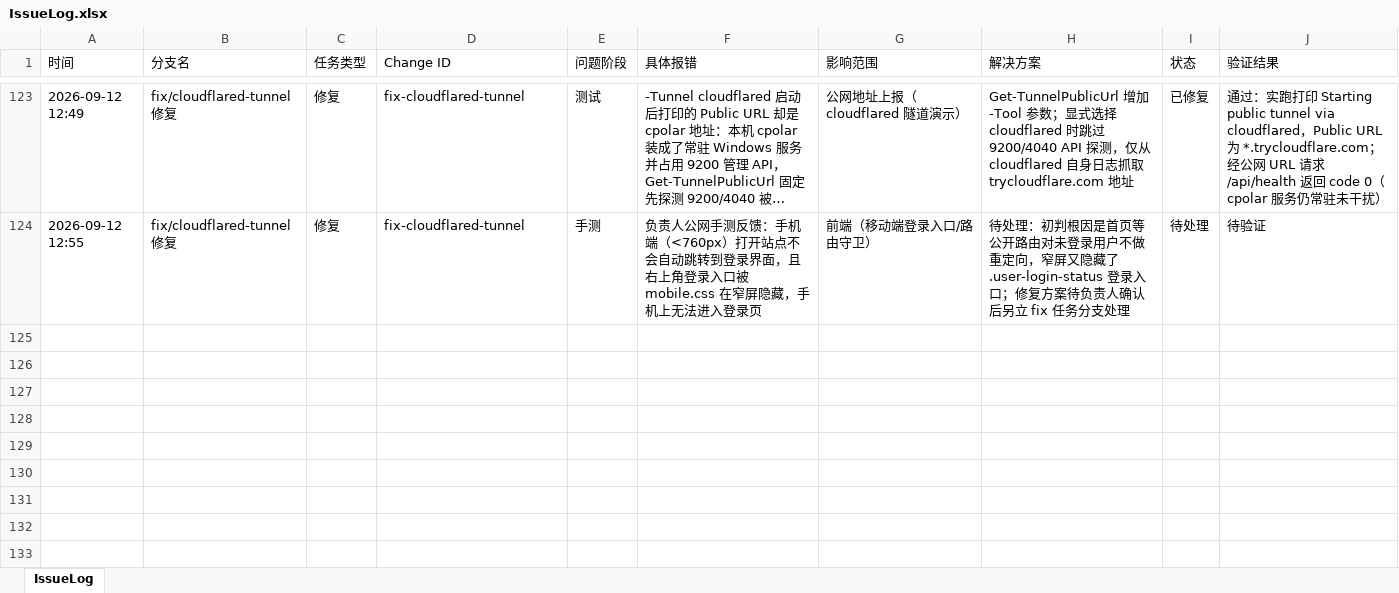
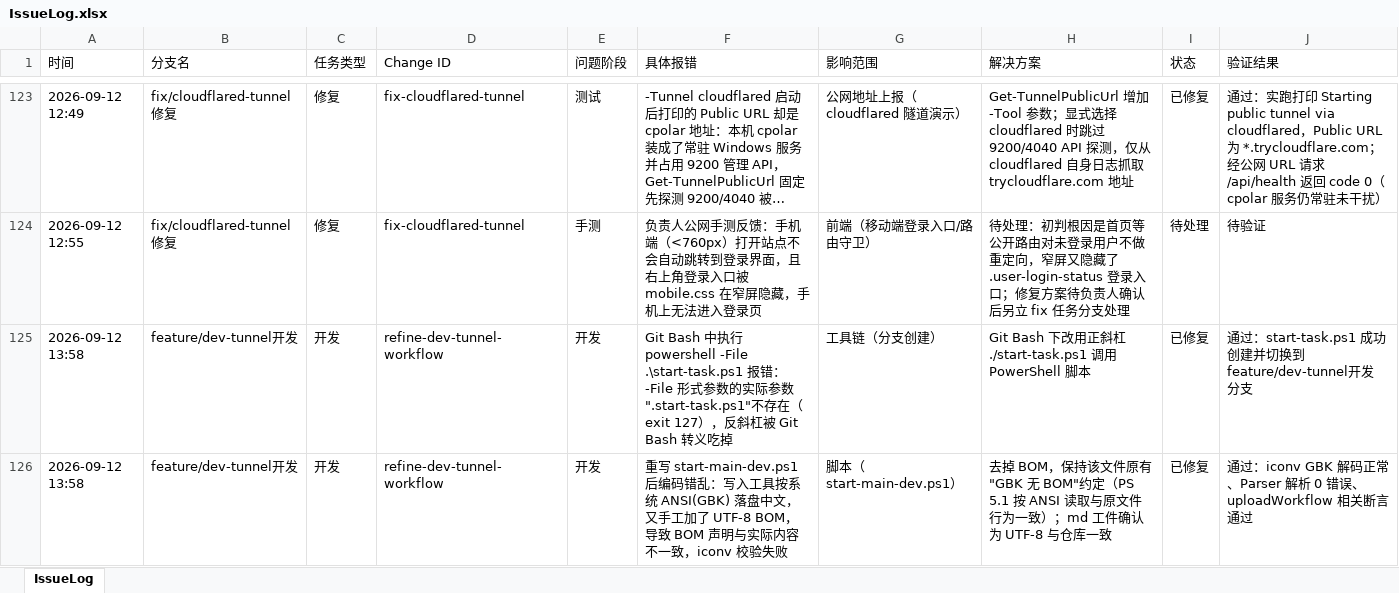
Before and after one commit to mtdown/Agent, an Excel workbook: IssueLog.xlsx, sheet IssueLog, drawn as a sheet; only a part is shown, gaps mark what is left out; long unchanged cells end in …; values as stored, in another font and other column widths than the file's, no borders; the diff covers the shown part only; the diff names each change by its address in the sheet, - before the commit and + after, or states it on an @@ line.

```diff
--- a/IssueLog.xlsx (sheet IssueLog)
+++ b/IssueLog.xlsx (sheet IssueLog)
+row 125: 2026-09-12 13:58 | feature/dev-tunnel开发 | 开发 | refine-dev-tunnel-workflow | 开发 | Git Bash 中执行 powershell -File .\start-task.ps1 报错：-File 形式参数的实际参数".start-task.ps1"不存在（exit 127），反斜杠被 Git Bash 转义吃掉 | 工具链（分支创建） | Git Bash 下改用正斜杠 ./start-task.ps1 调用 PowerShell 脚本 | 已修复 | 通过：start-task.ps1 成功创建并切换到 feature/dev-tunnel开发 分支
+row 126: 2026-09-12 13:58 | feature/dev-tunnel开发 | 开发 | refine-dev-tunnel-workflow | 开发 | 重写 start-main-dev.ps1 后编码错乱：写入工具按系统 ANSI(GBK) 落盘中文，又手工加了 UTF-8 BOM，导致 BOM 声明与实际内容不一致，iconv 校验失败 | 脚本（start-main-dev.ps1） | 去掉 BOM，保持该文件原有"GBK 无 BOM"约定（PS 5.1 按 ANSI 读取与原文件行为一致）；md 工件确认为 UTF-8 与仓库一致 | 已修复 | 通过：iconv GBK 解码正常、Parser 解析 0 错误、uploadWorkflow 相关断言通过
```
Also changed, not shown: 2 added rows elsewhere in this sheet, 14 other files.
